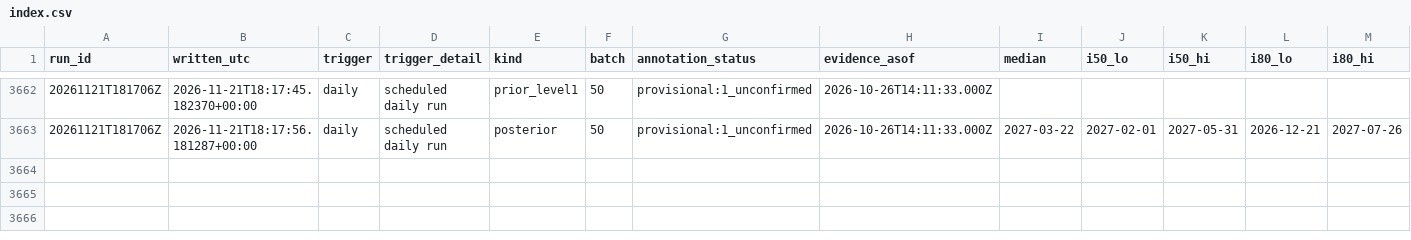
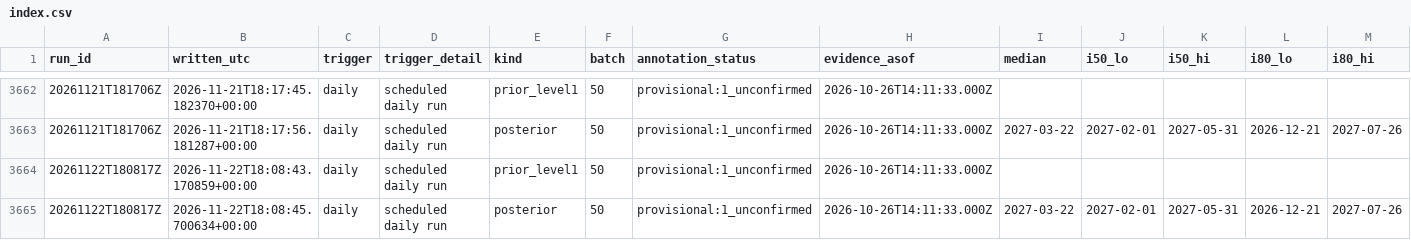
Before and after one commit to geanodong-bcrs/hxh-forecast, a CSV file: data/forecasts/index.csv, drawn as a sheet; only a part is shown, gaps mark what is left out; rows hold the shown columns only; the diff names each change by its address in the sheet, - before the commit and + after, or states it on an @@ line.

```diff
--- a/data/forecasts/index.csv
+++ b/data/forecasts/index.csv
+row 3664: 20261122T180817Z | 2026-11-22T18:08:43.170859+00:00 | daily | scheduled daily run | prior_level1 | 50 | provisional:1_unconfirmed | 2026-10-26T14:11:33.000Z
+row 3665: 20261122T180817Z | 2026-11-22T18:08:45.700634+00:00 | daily | scheduled daily run | posterior | 50 | provisional:1_unconfirmed | 2026-10-26T14:11:33.000Z | 2027-03-22 | 2027-02-01 | 2027-05-31 | 2026-12-21 | 2027-07-26
```
Also changed, not shown: data/automation/poll_log.csv, 8 other files.
